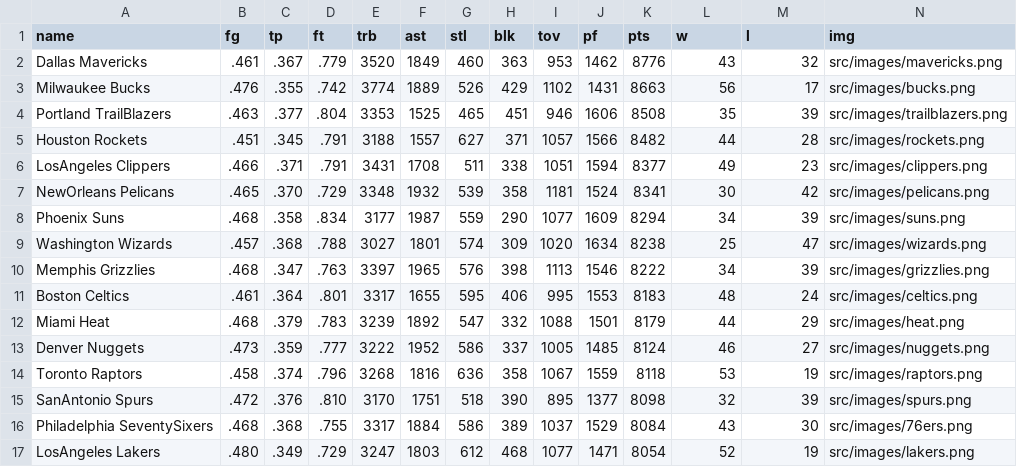
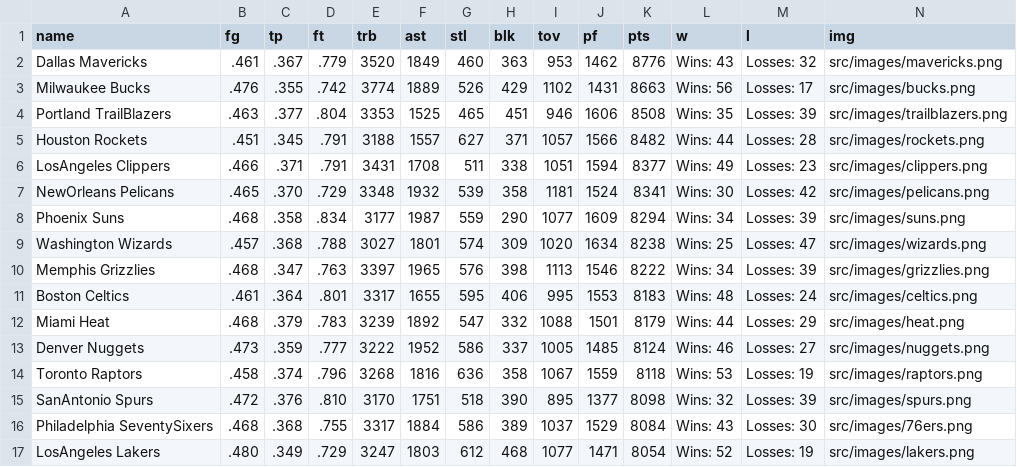
Before and after one commit to kennethguan1/BBallStats, a CSV file: src/data/19-20season.csv, drawn as a sheet; only a part is shown; the diff covers the shown part only.

```diff
--- a/src/data/19-20season.csv
+++ b/src/data/19-20season.csv
@@ -1,17 +1,17 @@
 name,fg,tp,ft,trb,ast,stl,blk,tov,pf,pts,w,l,img
-Dallas Mavericks,.461,.367,.779,3520,1849,460,363,953,1462,8776,43,32,src/images/mavericks.png
-Milwaukee Bucks,.476,.355,.742,3774,1889,526,429,1102,1431,8663,56,17,src/images/bucks.png
-Portland TrailBlazers,.463,.377,.804,3353,1525,465,451,946,1606,8508,35,39,src/images/trailblazers.png
-Houston Rockets,.451,.345,.791,3188,1557,627,371,1057,1566,8482,44,28,src/images/rockets.png
-LosAngeles Clippers,.466,.371,.791,3431,1708,511,338,1051,1594,8377,49,23,src/images/clippers.png
-NewOrleans Pelicans,.465,.370,.729,3348,1932,539,358,1181,1524,8341,30,42,src/images/pelicans.png
-Phoenix Suns,.468,.358,.834,3177,1987,559,290,1077,1609,8294,34,39,src/images/suns.png
-Washington Wizards,.457,.368,.788,3027,1801,574,309,1020,1634,8238,25,47,src/images/wizards.png
-Memphis Grizzlies,.468,.347,.763,3397,1965,576,398,1113,1546,8222,34,39,src/images/grizzlies.png
-Boston Celtics,.461,.364,.801,3317,1655,595,406,995,1553,8183,48,24,src/images/celtics.png
-Miami Heat,.468,.379,.783,3239,1892,547,332,1088,1501,8179,44,29,src/images/heat.png
-Denver Nuggets,.473,.359,.777,3222,1952,586,337,1005,1485,8124,46,27,src/images/nuggets.png
-Toronto Raptors,.458,.374,.796,3268,1816,636,358,1067,1559,8118,53,19,src/images/raptors.png
-SanAntonio Spurs,.472,.376,.810,3170,1751,518,390,895,1377,8098,32,39,src/images/spurs.png
-Philadelphia SeventySixers,.468,.368,.755,3317,1884,586,389,1037,1529,8084,43,30,src/images/76ers.png
-LosAngeles Lakers,.480,.349,.729,3247,1803,612,468,1077,1471,8054,52,19,src/images/lakers.png
+Dallas Mavericks,.461,.367,.779,3520,1849,460,363,953,1462,8776,Wins: 43,Losses: 32,src/images/mavericks.png
+Milwaukee Bucks,.476,.355,.742,3774,1889,526,429,1102,1431,8663,Wins: 56,Losses: 17,src/images/bucks.png
+Portland TrailBlazers,.463,.377,.804,3353,1525,465,451,946,1606,8508,Wins: 35,Losses: 39,src/images/trailblazers.png
+Houston Rockets,.451,.345,.791,3188,1557,627,371,1057,1566,8482,Wins: 44,Losses: 28,src/images/rockets.png
+LosAngeles Clippers,.466,.371,.791,3431,1708,511,338,1051,1594,8377,Wins: 49,Losses: 23,src/images/clippers.png
+NewOrleans Pelicans,.465,.370,.729,3348,1932,539,358,1181,1524,8341,Wins: 30,Losses: 42,src/images/pelicans.png
+Phoenix Suns,.468,.358,.834,3177,1987,559,290,1077,1609,8294,Wins: 34,Losses: 39,src/images/suns.png
+Washington Wizards,.457,.368,.788,3027,1801,574,309,1020,1634,8238,Wins: 25,Losses: 47,src/images/wizards.png
+Memphis Grizzlies,.468,.347,.763,3397,1965,576,398,1113,1546,8222,Wins: 34,Losses: 39,src/images/grizzlies.png
+Boston Celtics,.461,.364,.801,3317,1655,595,406,995,1553,8183,Wins: 48,Losses: 24,src/images/celtics.png
+Miami Heat,.468,.379,.783,3239,1892,547,332,1088,1501,8179,Wins: 44,Losses: 29,src/images/heat.png
+Denver Nuggets,.473,.359,.777,3222,1952,586,337,1005,1485,8124,Wins: 46,Losses: 27,src/images/nuggets.png
+Toronto Raptors,.458,.374,.796,3268,1816,636,358,1067,1559,8118,Wins: 53,Losses: 19,src/images/raptors.png
+SanAntonio Spurs,.472,.376,.810,3170,1751,518,390,895,1377,8098,Wins: 32,Losses: 39,src/images/spurs.png
+Philadelphia SeventySixers,.468,.368,.755,3317,1884,586,389,1037,1529,8084,Wins: 43,Losses: 30,src/images/76ers.png
+LosAngeles Lakers,.480,.349,.729,3247,1803,612,468,1077,1471,8054,Wins: 52,Losses: 19,src/images/lakers.png
```
Also changed, not shown: 28 edited cells elsewhere in this file, 1 other file.
